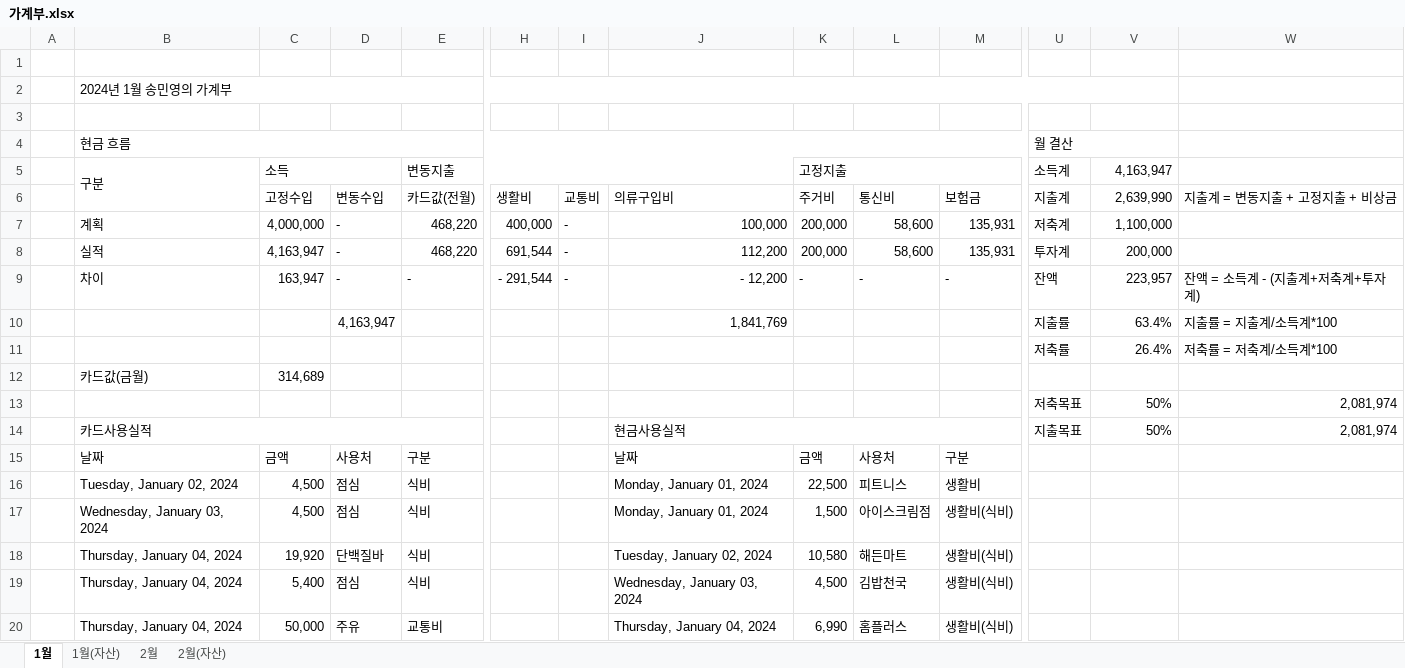
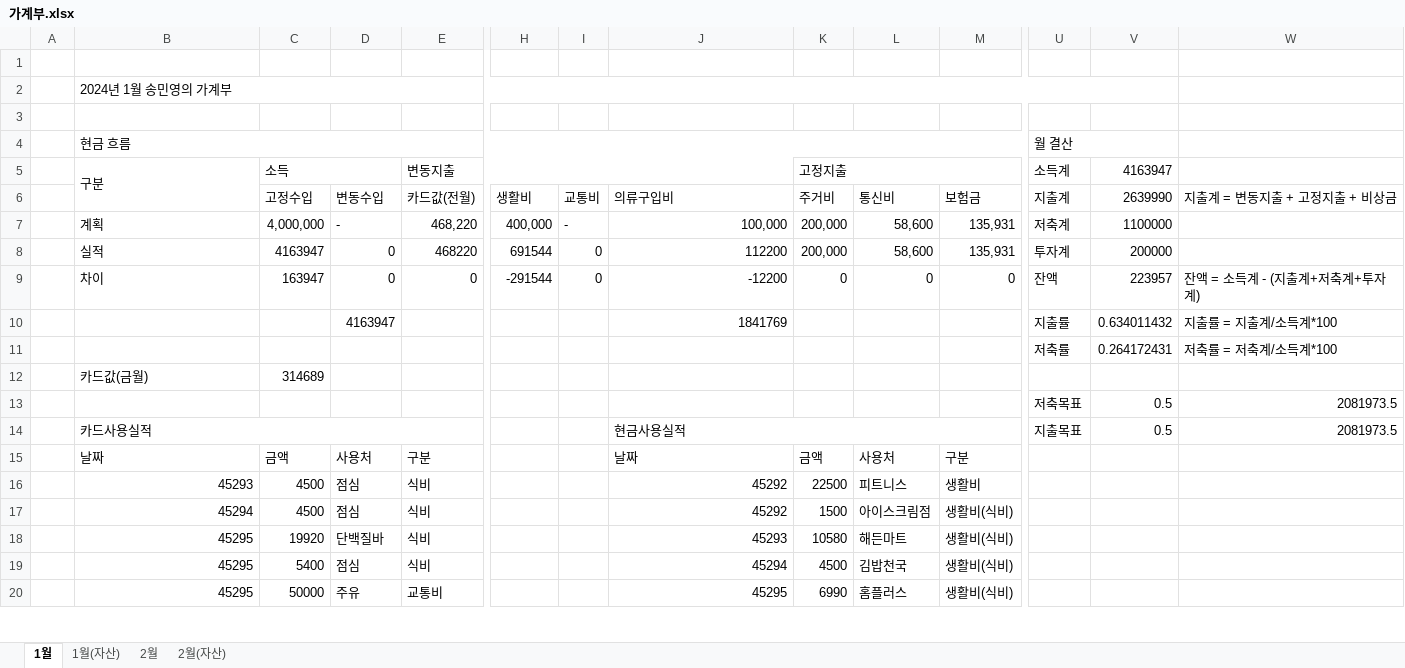
Before and after one commit to dpstjf456/dpstjf456.github.io, an Excel workbook: sharebox/가계부.xlsx, sheet 1월, drawn as a sheet; only a part is shown, gaps mark what is left out; values as stored, in another font and other column widths than the file's, no cell formats; conditional formats not drawn; removed rows and columns are numbered as before the commit, all else as after; rows hold the shown columns only; the diff covers the shown part only; the diff names each change by its address in the sheet, - before the commit and + after, or states it on an @@ line.

```diff
--- a/sharebox/가계부.xlsx (sheet 1월)
+++ b/sharebox/가계부.xlsx (sheet 1월)
-V5: 4,163,947
+V5: 4163947
-V6 (4163947): 2,639,990
+V6 (4163947): 2639990
-V7 (4163947): 1,100,000
+V7 (4163947): 1100000
-row 8:  | 실적 | 4,163,947 | - | 468,220 | 691,544 | - | 112,200 | 200,000 | 58,600 | 135,931 | 투자계 | 200,000
-row 9:  | 차이 | 163,947 | - | - | - 291,544 | - | - 12,200 | - | - | - | 잔액 | 223,957 | 잔액 = 소득계 - (지출계+저축계+투자계)
-row 10:  |  |  | 4,163,947 |  |  |  | 1,841,769 |  |  |  | 지출률 | 63.4% | 지출률 = 지출계/소득계*100
+row 8:  | 실적 | 4163947 | 0 | 468220 | 691544 | 0 | 112200 | 200,000 | 58,600 | 135,931 | 투자계 | 200000
+row 9:  | 차이 | 163947 | 0 | 0 | -291544 | 0 | -12200 | 0 | 0 | 0 | 잔액 | 223957 | 잔액 = 소득계 - (지출계+저축계+투자계)
+row 10:  |  |  | 4163947 |  |  |  | 1841769 |  |  |  | 지출률 | 0.634011432 | 지출률 = 지출계/소득계*100
-V11 (4163947): 26.4%
+V11 (4163947): 0.264172431
-C12 (소득): 314,689
+C12 (소득): 314689
-row 13:  |  |  |  |  |  |  |  |  |  |  | 저축목표 | 50% | 2,081,974
+row 13:  |  |  |  |  |  |  |  |  |  |  | 저축목표 | 0.5 | 2081973.5
-V14 (4163947): 50%
+V14 (4163947): 0.5
-W14: 2,081,974
+W14: 2081973.5
-B16 (구분): Tuesday, January 02, 2024
+B16 (구분): 45293
-C16:C17 (소득): 4,500
+C16:C17 (소득): 4500
-J16:J17: Monday, January 01, 2024
+J16:J17: 45292
-K16 (고정지출): 22,500
+K16 (고정지출): 22500
-B17 (구분): Wednesday, January 03, 2024
+B17 (구분): 45294
-K17 (고정지출): 1,500
+K17 (고정지출): 1500
-B18:B20 (구분): Thursday, January 04, 2024
+B18:B20 (구분): 45295
-C18 (소득): 19,920
+C18 (소득): 19920
-J18: Tuesday, January 02, 2024
+J18: 45293
-K18 (고정지출): 10,580
+K18 (고정지출): 10580
-C19 (소득): 5,400
+C19 (소득): 5400
-J19: Wednesday, January 03, 2024
+J19: 45294
-K19 (고정지출): 4,500
+K19 (고정지출): 4500
-C20 (소득): 50,000
+C20 (소득): 50000
-J20: Thursday, January 04, 2024
+J20: 45295
-K20 (고정지출): 6,990
+K20 (고정지출): 6990
```
Also changed, not shown: 1 added row, 1 removed row and 138 edited cells elsewhere in this sheet, sheet 2월, sheet 2월(자산), sheet 1월(자산), cell formats.
